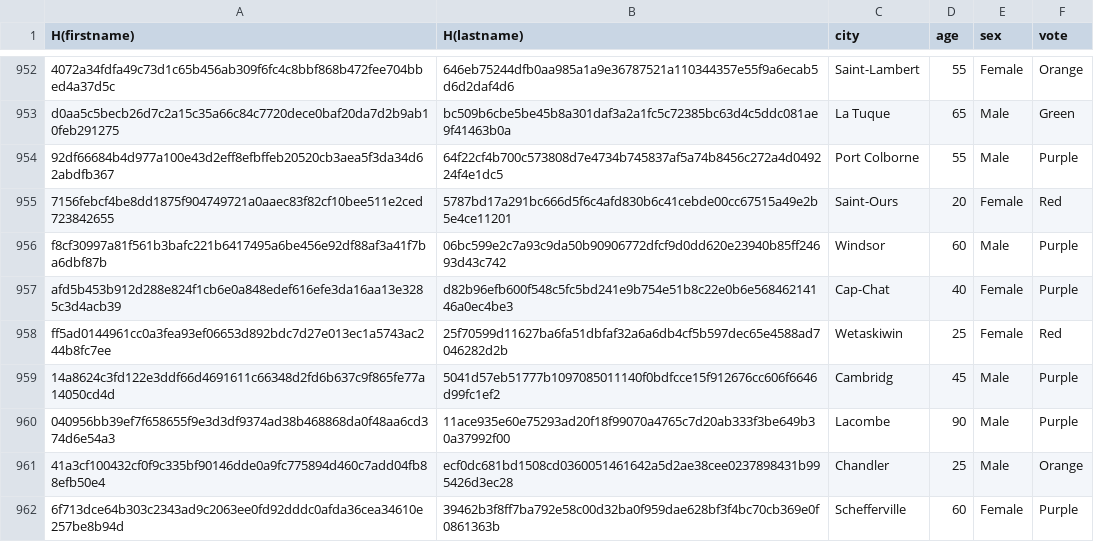
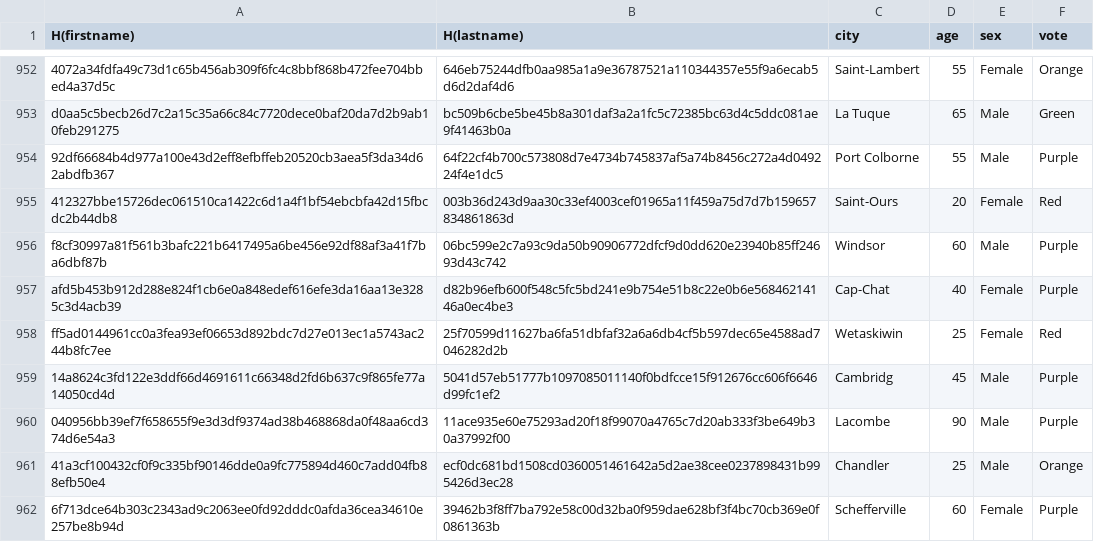
Before and after one commit to cbarkr/privathon2025, a CSV file: datasets/B.csv, drawn as a sheet; only a part is shown, gaps mark what is left out.

Commit message:
add new data

```diff
--- a/datasets/B.csv
+++ b/datasets/B.csv
@@ -954,3 +954,3 @@ d0aa5c5becb26d7c2a15c35a66c84c7720dece0baf20da7d2b9ab10feb291275,bc509b6cbe5be45
 92df66684b4d977a100e43d2eff8efbffeb20520cb3aea5f3da34d62abdfb367,64f22cf4b700c573808d7e4734b745837af5a74b8456c272a4d049224f4e1dc5,Port Colborne,55,Male,Purple
-7156febcf4be8dd1875f904749721a0aaec83f82cf10bee511e2ced723842655,5787bd17a291bc666d5f6c4afd830b6c41cebde00cc67515a49e2b5e4ce11201,Saint-Ours,20,Female,Red
+412327bbe15726dec061510ca1422c6d1a4f1bf54ebcbfa42d15fbcdc2b44db8,003b36d243d9aa30c33ef4003cef01965a11f459a75d7d7b159657834861863d,Saint-Ours,20,Female,Red
 f8cf30997a81f561b3bafc221b6417495a6be456e92df88af3a41f7ba6dbf87b,06bc599e2c7a93c9da50b90906772dfcf9d0dd620e23940b85ff24693d43c742,Windsor,60,Male,Purple
```
Also changed, not shown: datasets/A.csv, 1 other file.
